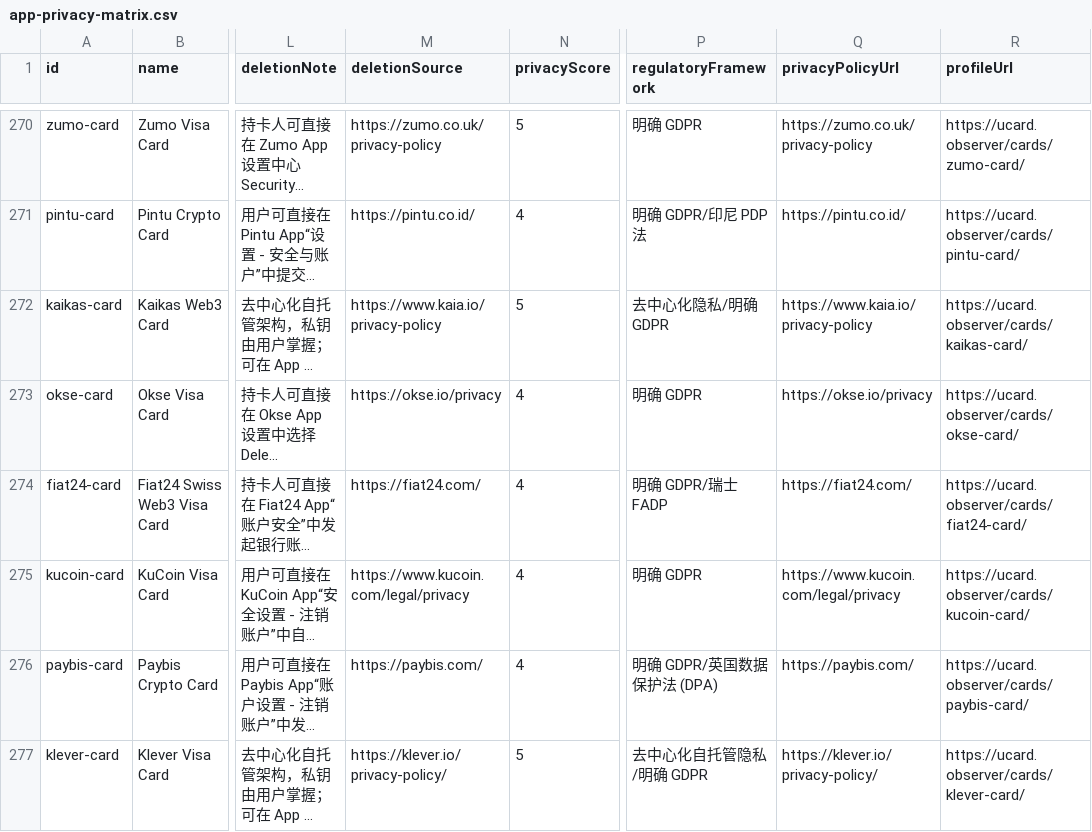
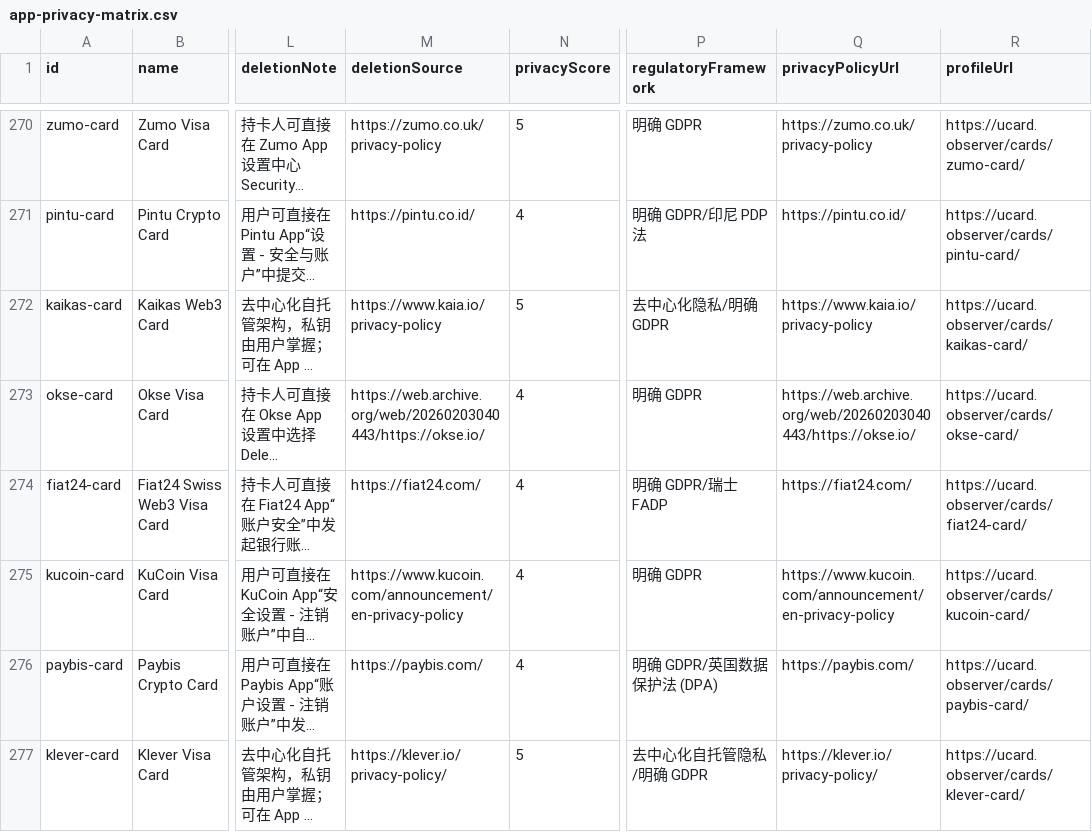
Before and after one commit to liam1024-tech/awesome-crypto-cards, a CSV file: data/app-privacy-matrix.csv, drawn as a sheet; only a part is shown, gaps mark what is left out; long unchanged cells end in …; the diff covers the shown part only; the diff names each change by its address in the sheet, - before the commit and + after, or states it on an @@ line.

```diff
--- a/data/app-privacy-matrix.csv
+++ b/data/app-privacy-matrix.csv
-M273 (deletionSource): https://okse.io/privacy
+M273 (deletionSource): https://web.archive.org/web/20260203040443/https://okse.io/
-Q273 (privacyPolicyUrl): https://okse.io/privacy
+Q273 (privacyPolicyUrl): https://web.archive.org/web/20260203040443/https://okse.io/
-M275 (deletionSource): https://www.kucoin.com/legal/privacy
+M275 (deletionSource): https://www.kucoin.com/announcement/en-privacy-policy
-Q275 (privacyPolicyUrl): https://www.kucoin.com/legal/privacy
+Q275 (privacyPolicyUrl): https://www.kucoin.com/announcement/en-privacy-policy
```
Also changed, not shown: 4 added rows and 28 edited cells elsewhere in this file, data/crypto-card-bins.csv, data/payment-compatibility.csv, 9 other files.
